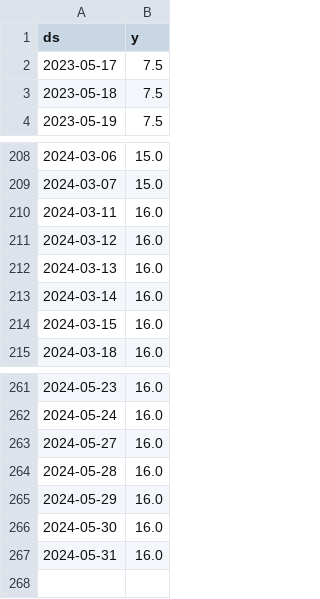
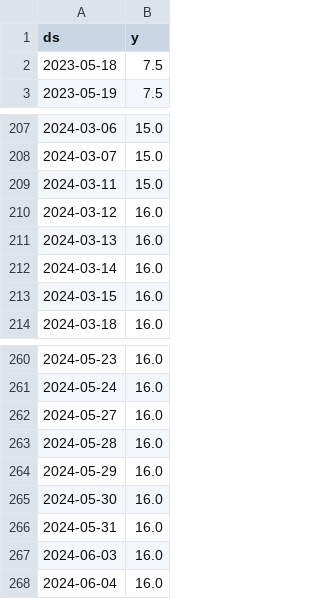
Before and after one commit to myxa95/01_Prediction_of_the_key_rate_in_the_Russian_Federation, a CSV file: data/df_test.csv, drawn as a sheet; only a part is shown, gaps mark what is left out.

```diff
--- a/data/df_test.csv
+++ b/data/df_test.csv
@@ -1,3 +1,2 @@
 ds,y
-2023-05-17,7.5
 2023-05-18,7.5
@@ -209,3 +208,3 @@ ds,y
 2024-03-07,15.0
-2024-03-11,16.0
+2024-03-11,15.0
 2024-03-12,16.0
@@ -267 +266,3 @@ ds,y
 2024-05-31,16.0
+2024-06-03,16.0
+2024-06-04,16.0
```
Also changed, not shown: data/df.csv, data/df_train.csv, 15 other files.
